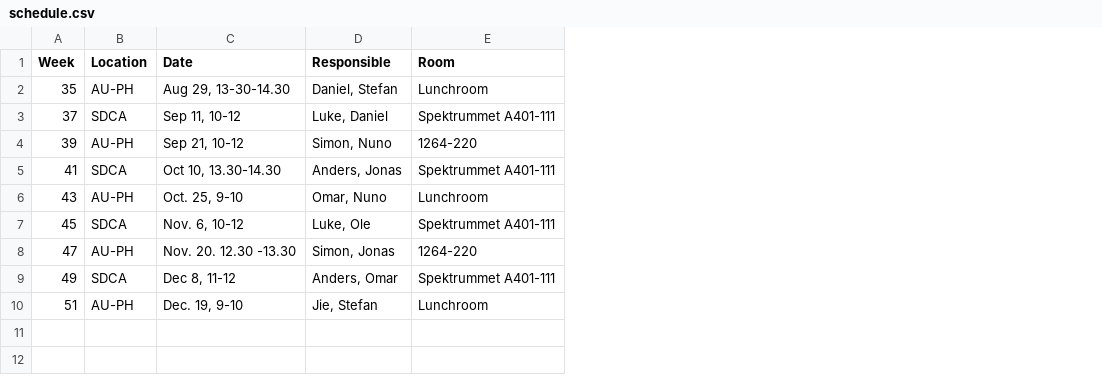
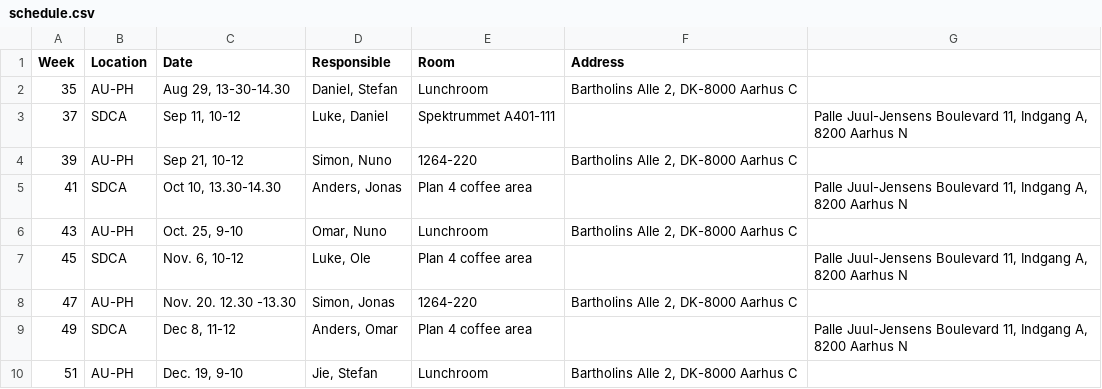
Before and after one commit to simonbmk/coding-cafe, a CSV file: data/schedule.csv, drawn as a sheet; the diff names each change by its address in the sheet, - before the commit and + after, or states it on an @@ line.

Commit message:
Added addresses and updated location for SDCA

```diff
--- a/data/schedule.csv
+++ b/data/schedule.csv
+column F (Address), rows 2-10: Bartholins Alle 2, DK-8000 Aarhus C |  | Bartholins Alle 2, DK-8000 Aarhus C |  | Bartholins Alle 2, DK-8000 Aarhus C |  | Bartholins Alle 2, DK-8000 Aarhus C |  | Bartholins Alle 2, DK-8000 Aarhus C
+column G, rows 3-9: Palle Juul-Jensens Boulevard 11, Indgang A, 8200 Aarhus N |  | Palle Juul-Jensens Boulevard 11, Indgang A, 8200 Aarhus N |  | Palle Juul-Jensens Boulevard 11, Indgang A, 8200 Aarhus N |  | Palle Juul-Jensens Boulevard 11, Indgang A, 8200 Aarhus N
-E5 (Room): Spektrummet A401-111
+E5 (Room): Plan 4 coffee area
-E7 (Room): Spektrummet A401-111
+E7 (Room): Plan 4 coffee area
-E9 (Room): Spektrummet A401-111
+E9 (Room): Plan 4 coffee area
```
